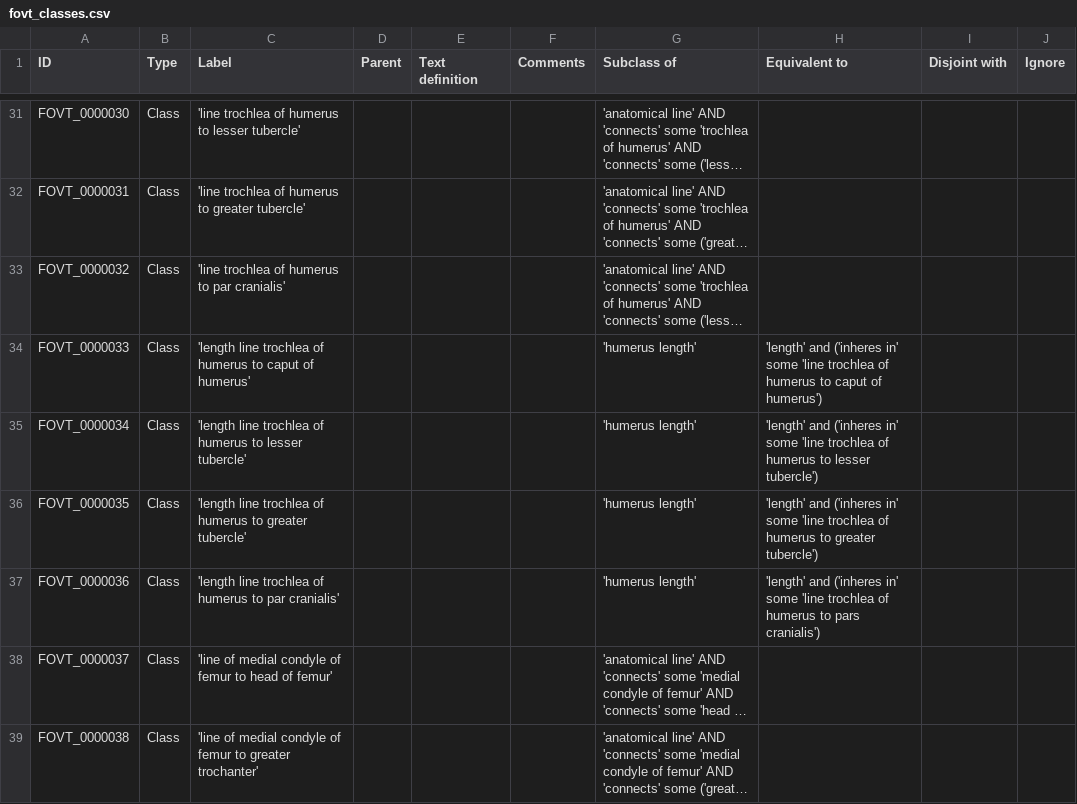
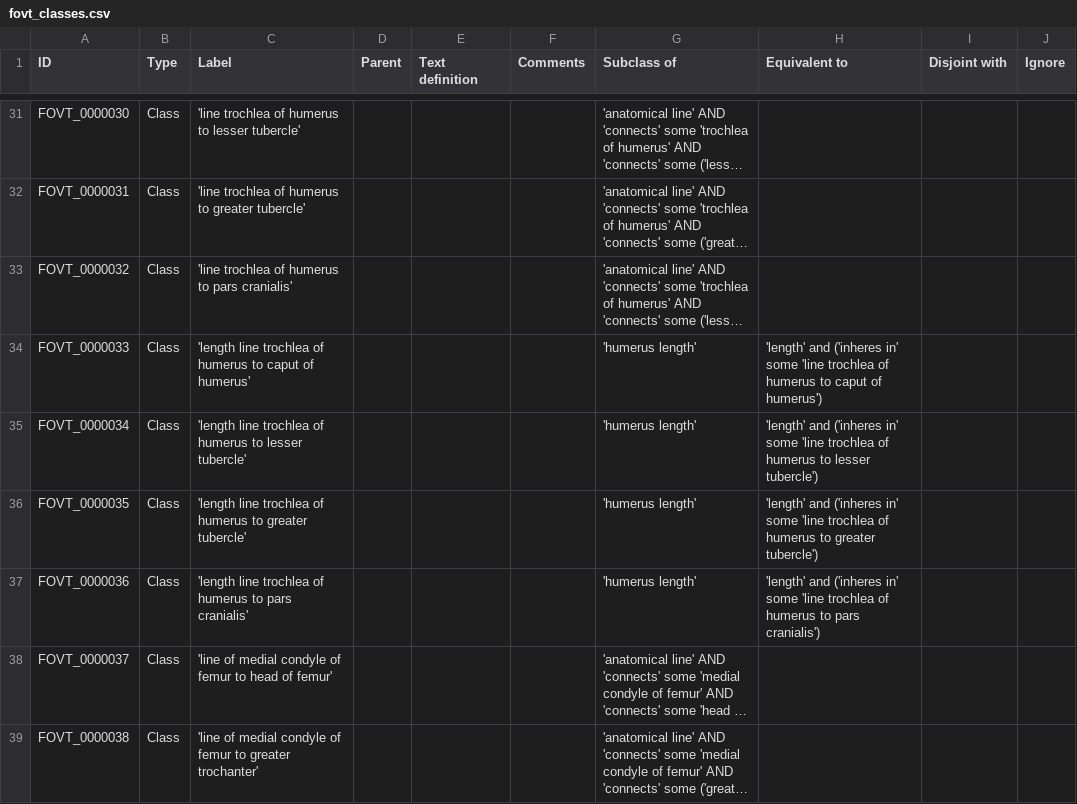
Before and after one commit to futres/fovt, a CSV file: src/entities/fovt_classes.csv, drawn as a sheet; only a part is shown, gaps mark what is left out; long unchanged cells end in …; the diff names each change by its address in the sheet, - before the commit and + after, or states it on an @@ line.

Commit message:
Update fovt_classes.csv

```diff
--- a/src/entities/fovt_classes.csv
+++ b/src/entities/fovt_classes.csv
-C33 (Label): 'line trochlea of humerus to par cranialis'
+C33 (Label): 'line trochlea of humerus to pars cranialis'
-C37 (Label): …humerus to par cranialis'
+C37 (Label): …humerus to pars cranialis'
```
